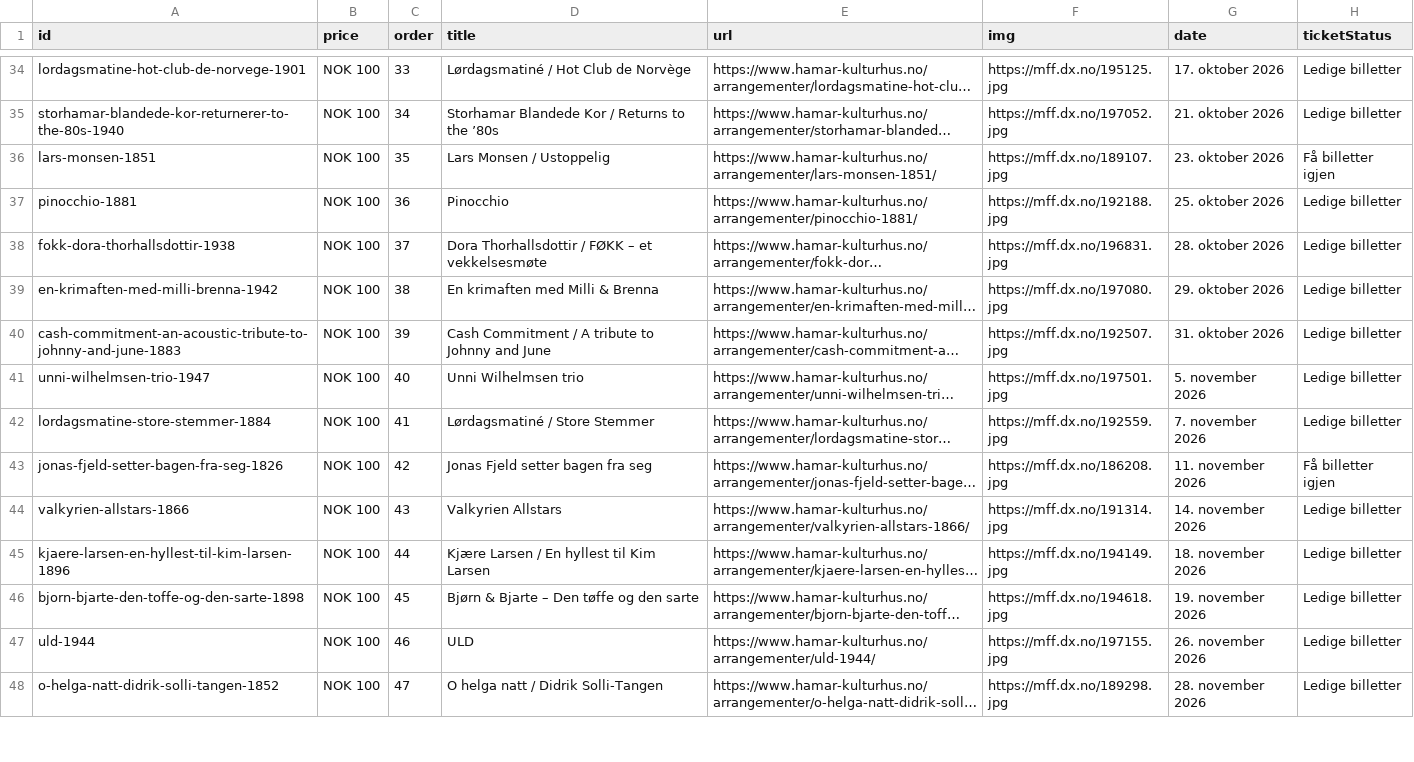
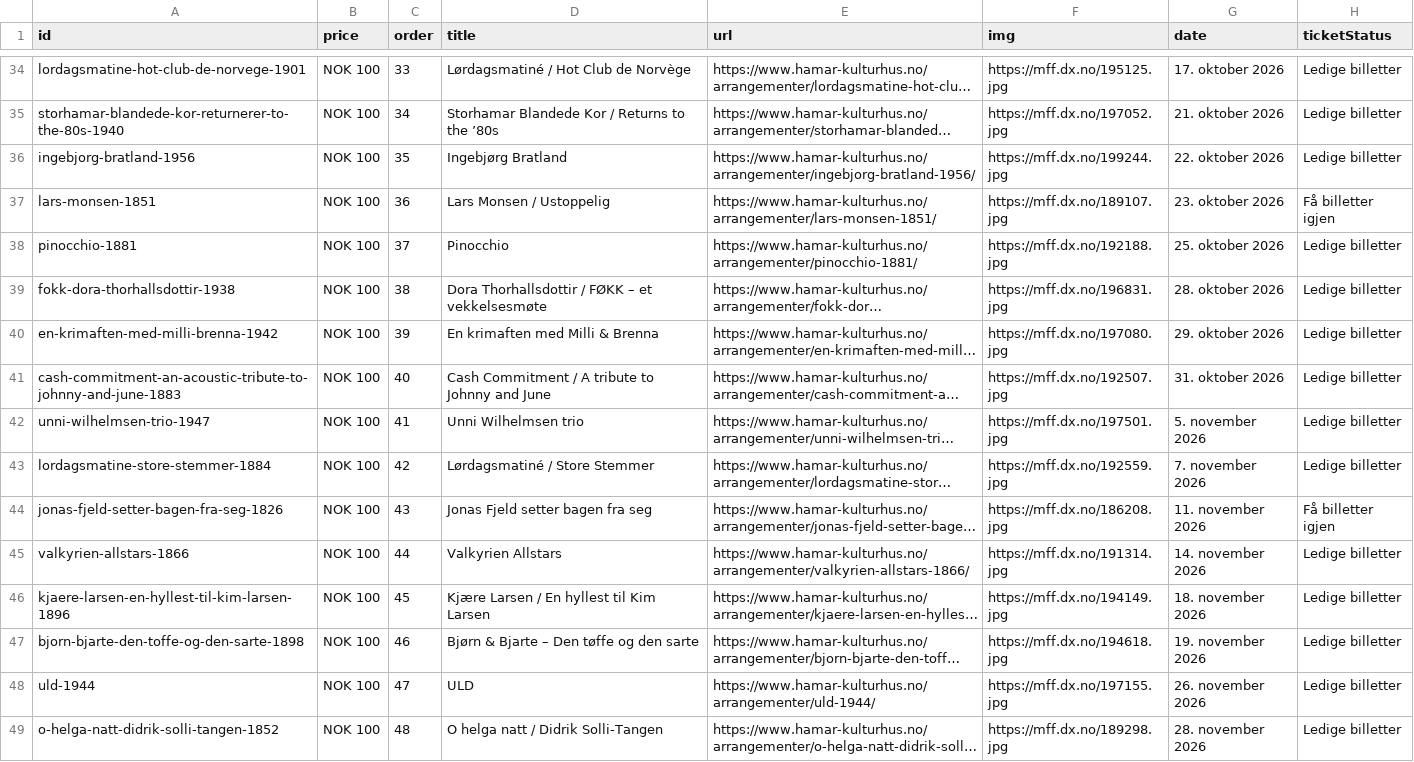
Before and after one commit to opmthomassen/hamar, a CSV file: meta.csv, drawn as a sheet; only a part is shown, gaps mark what is left out; long unchanged cells end in …; addresses are those after the commit; the diff covers the shown part only; the diff names each change by its address in the sheet, - before the commit and + after, or states it on an @@ line.

```diff
--- a/meta.csv
+++ b/meta.csv
+row 36: ingebjorg-bratland-1956 | NOK 100 | 35 | Ingebjørg Bratland | https://www.hamar-kulturhus.no/arrangementer/ingebjorg-bratland-1956/ | https://mff.dx.no/199244.jpg | 22. oktober 2026 | Ledige billetter
-C37 (order): 35
+C37 (order): 36
-C38 (order): 36
+C38 (order): 37
-C39 (order): 37
+C39 (order): 38
-C40 (order): 38
+C40 (order): 39
-C41 (order): 39
+C41 (order): 40
-C42 (order): 40
+C42 (order): 41
-C43 (order): 41
+C43 (order): 42
-C44 (order): 42
+C44 (order): 43
-C45 (order): 43
+C45 (order): 44
-C46 (order): 44
+C46 (order): 45
-C47 (order): 45
+C47 (order): 46
-C48 (order): 46
+C48 (order): 47
-C49 (order): 47
+C49 (order): 48
```
Also changed, not shown: 13 edited cells elsewhere in this file, google.csv.
